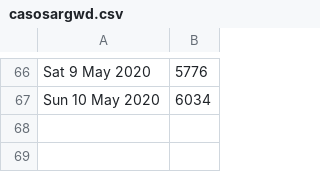
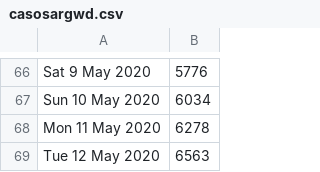
Before and after one commit to lagoi/covidarg, a CSV file: casosargwd.csv, drawn as a sheet; only a part is shown, gaps mark what is left out.

```diff
--- a/casosargwd.csv
+++ b/casosargwd.csv
@@ -67 +67,3 @@
 "Sun 10 May 2020",6034
+"Mon 11 May 2020",6278
+"Tue 12 May 2020",6563
```
Also changed, not shown: casosarg.csv.
